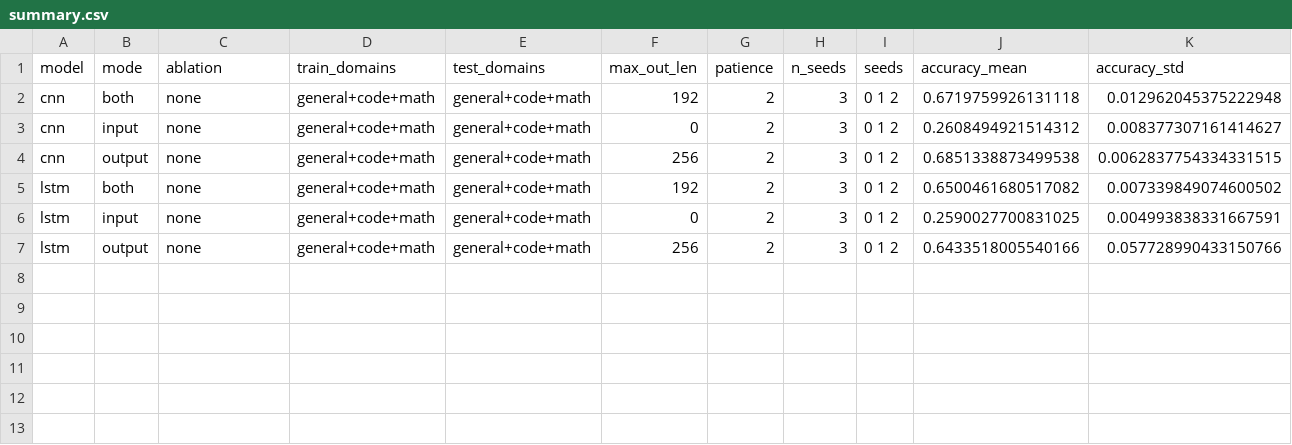
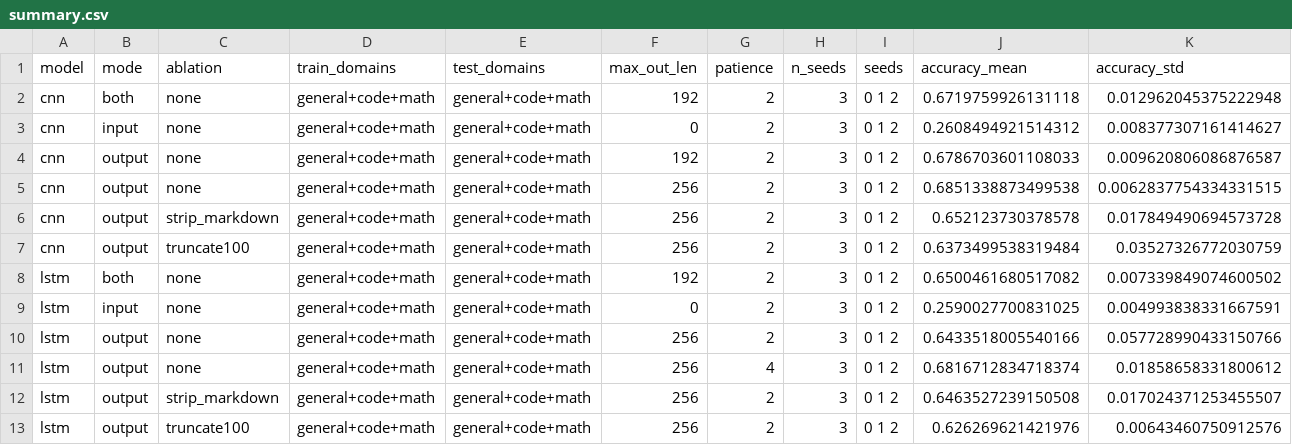
Before and after one commit to Sid-Bhagat/llm-fingerprinting, a CSV file: results/summary.csv, drawn as a sheet; only a part is shown; rows hold the shown columns only; the diff names each change by its address in the sheet, - before the commit and + after, or states it on an @@ line.

```diff
--- a/results/summary.csv
+++ b/results/summary.csv
+row 4: cnn | output | none | general+code+math | general+code+math | 192 | 2 | 3 | 0 1 2 | 0.6786703601108033 | 0.009620806086876587
+row 6: cnn | output | strip_markdown | general+code+math | general+code+math | 256 | 2 | 3 | 0 1 2 | 0.652123730378578 | 0.017849490694573728
+row 7: cnn | output | truncate100 | general+code+math | general+code+math | 256 | 2 | 3 | 0 1 2 | 0.6373499538319484 | 0.03527326772030759
+row 11: lstm | output | none | general+code+math | general+code+math | 256 | 4 | 3 | 0 1 2 | 0.6816712834718374 | 0.01858658331800612
+row 12: lstm | output | strip_markdown | general+code+math | general+code+math | 256 | 2 | 3 | 0 1 2 | 0.6463527239150508 | 0.017024371253455507
+row 13: lstm | output | truncate100 | general+code+math | general+code+math | 256 | 2 | 3 | 0 1 2 | 0.626269621421976 | 0.00643460750912576
```
Also changed, not shown: 25 other files.
